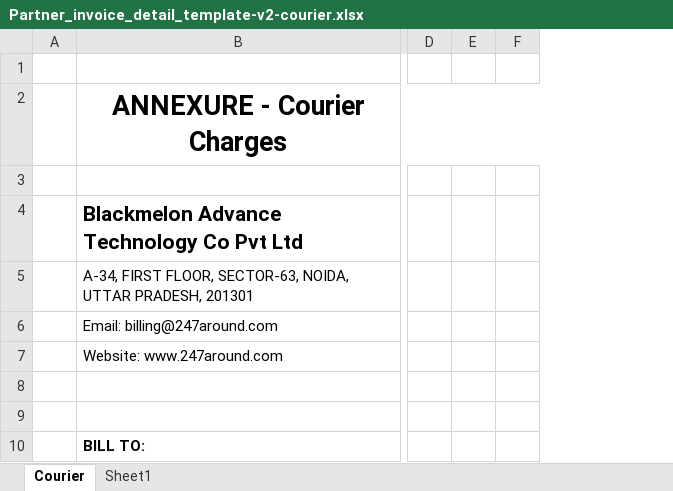
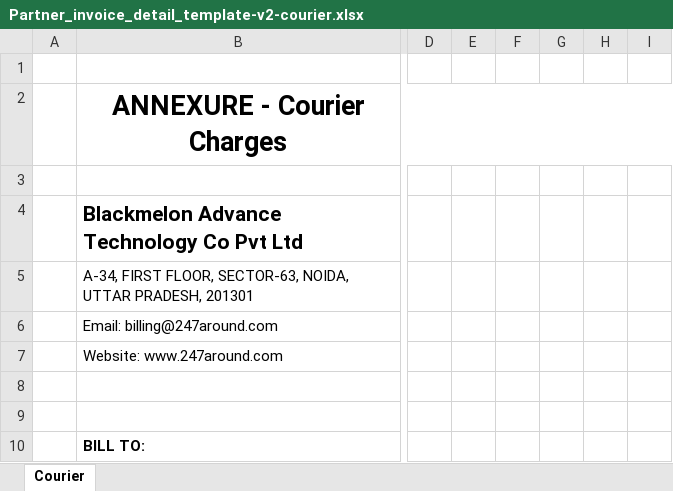
Before and after one commit to 247around-DeepakSharma/Deepak, an Excel workbook: application/controllers/excel-templates/Partner_invoice_detail_template-v2-courier.xlsx, sheet Courier, drawn as a sheet; only a part is shown, gaps mark what is left out; values as stored, in another font and other column widths than the file's, no borders; charts and pictures not drawn; removed rows and columns are numbered as before the commit, all else as after; the diff names each change by its address in the sheet, - before the commit and + after, or states it on an @@ line.

Commit message:
CRM-4762 : From & to locations in courier invoice annexure
1. Added 4 columns : sender_city , sender_state , receiver_city & receiver_state in courier_company_invoice_details table, whose value will be filled during every insertion into this table.
2. Sender City & State , Receiver City & State columns added in Partner Courier Invoice detailed annexure .

```diff
--- a/application/controllers/excel-templates/Partner_invoice_detail_template-v2-courier.xlsx (sheet Courier)
+++ b/application/controllers/excel-templates/Partner_invoice_detail_template-v2-courier.xlsx (sheet Courier)
-sheet tab: Sheet1
-column E, empty
+column E, empty
+column F, empty
+column G, empty
+column H, empty
```
Also changed, not shown: charts or pictures, 6 other files.
